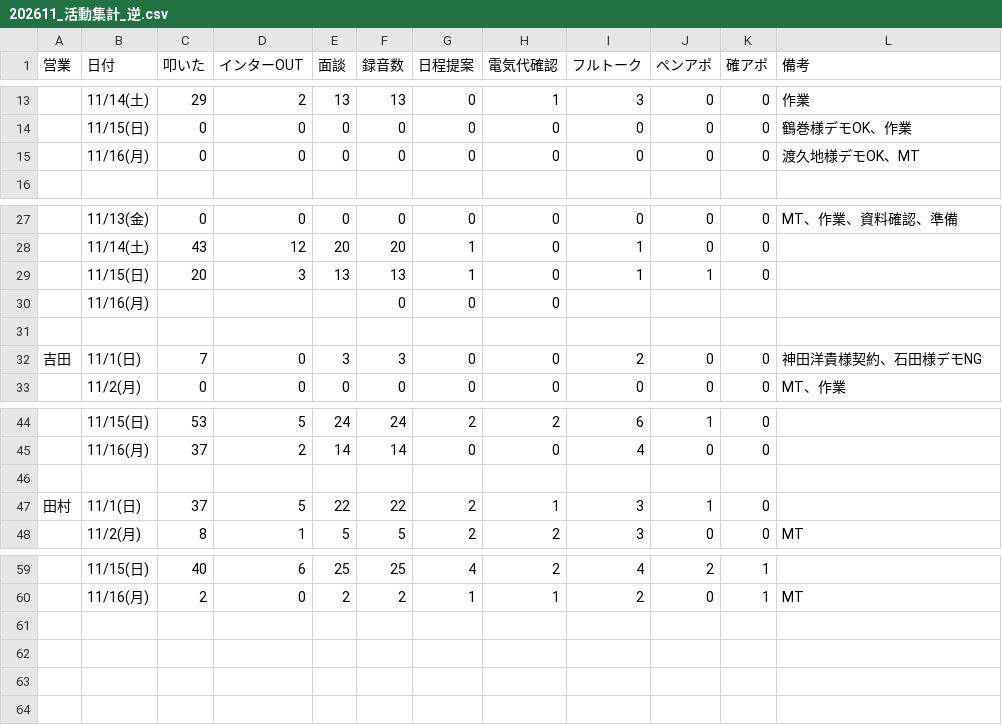
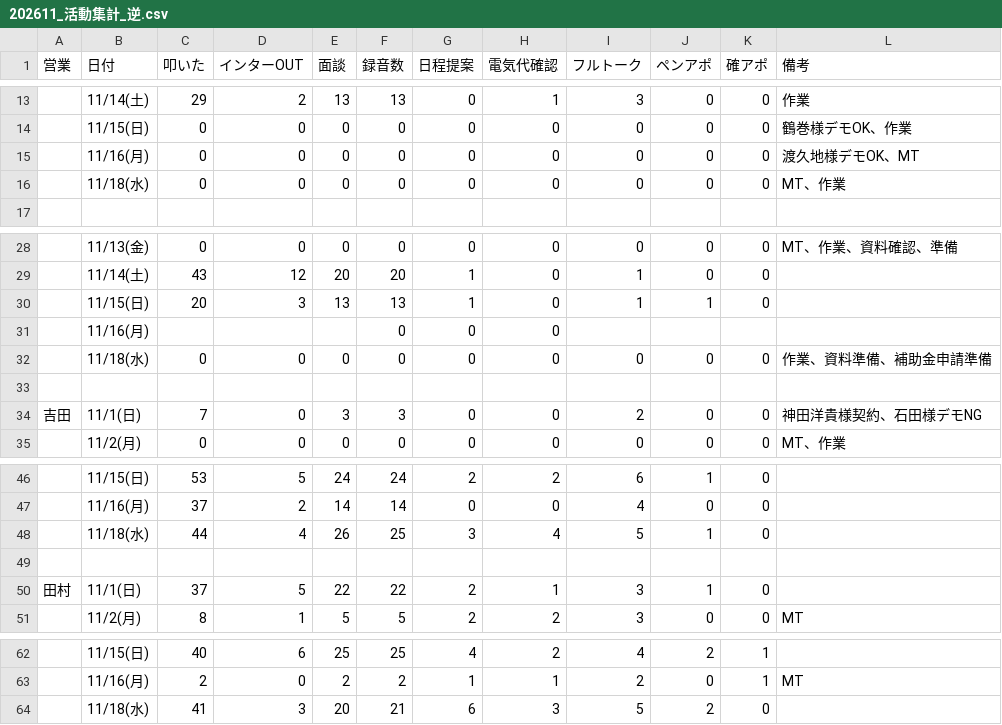
Before and after one commit to shuhei-mori/eiko-report, a CSV file: 202611_活動集計_逆.csv, drawn as a sheet; only a part is shown, gaps mark what is left out; the diff names each change by its address in the sheet, - before the commit and + after, or states it on an @@ line.

```diff
--- a/202611_活動集計_逆.csv
+++ b/202611_活動集計_逆.csv
+row 16:  | 11/18(水) | 0 | 0 | 0 | 0 | 0 | 0 | 0 | 0 | 0 | MT、作業
+row 32:  | 11/18(水) | 0 | 0 | 0 | 0 | 0 | 0 | 0 | 0 | 0 | 作業、資料準備、補助金申請準備
+row 48:  | 11/18(水) | 44 | 4 | 26 | 25 | 3 | 4 | 5 | 1 | 0
+row 64:  | 11/18(水) | 41 | 3 | 20 | 21 | 6 | 3 | 5 | 2 | 0
```
Also changed, not shown: 202611_活動集計.csv, katsudou.csv, 14 other files.
